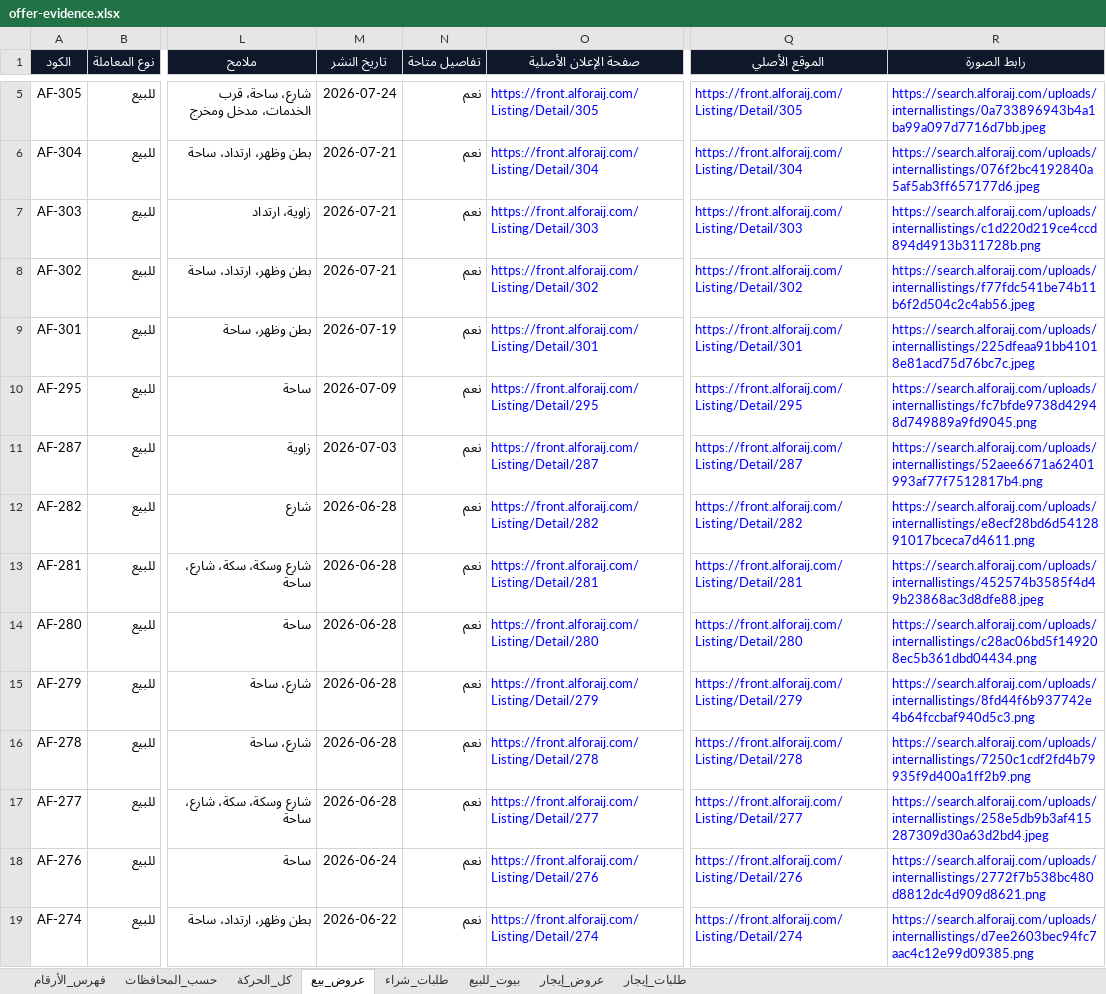
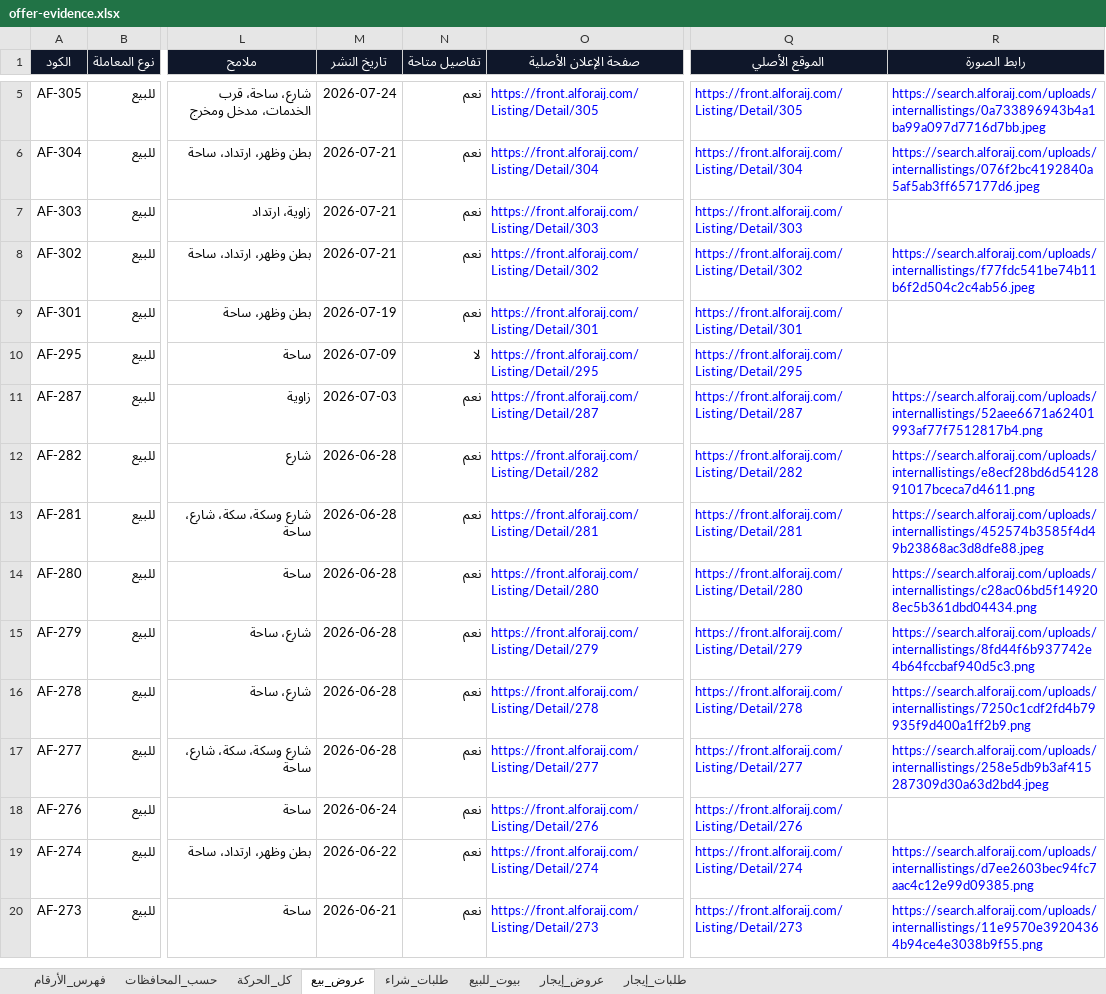
Before and after one commit to ahmedkamalsa/alforaijboard, an Excel workbook: site/downloads/offer-evidence.xlsx, sheet عروض_بيع, drawn as a sheet; only a part is shown, gaps mark what is left out; the shorter side is filled out with more unchanged rows; values as stored, in another font and other column widths than the file's, no borders; table styles not drawn; the diff names each change by its address in the sheet, - before the commit and + after, or states it on an @@ line.

```diff
--- a/site/downloads/offer-evidence.xlsx (sheet عروض_بيع)
+++ b/site/downloads/offer-evidence.xlsx (sheet عروض_بيع)
-R7 (رابط الصورة): https://search.alforaij.com/uploads/internallistings/c1d220d219ce4ccd894d4913b311728b.png
+R7 (رابط الصورة): (empty)
-R9 (رابط الصورة): https://search.alforaij.com/uploads/internallistings/225dfeaa91bb41018e81acd75d76bc7c.jpeg
+R9 (رابط الصورة): (empty)
-N10 (تفاصيل متاحة): نعم
+N10 (تفاصيل متاحة): لا
-R10 (رابط الصورة): https://search.alforaij.com/uploads/internallistings/fc7bfde9738d42948d749889a9fd9045.png
+R10 (رابط الصورة): (empty)
-R18 (رابط الصورة): https://search.alforaij.com/uploads/internallistings/2772f7b538bc480d8812dc4d909d8621.png
+R18 (رابط الصورة): (empty)
```
Also changed, not shown: sheet كل_الحركة, sheet بيوت_للبيع, 6 other files.
